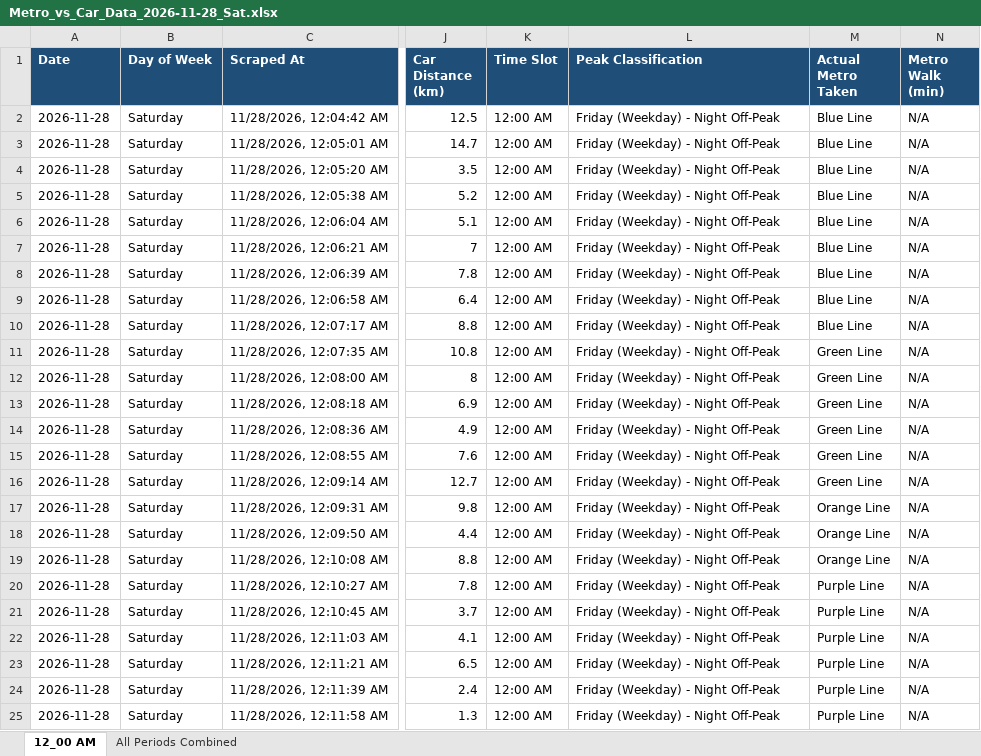
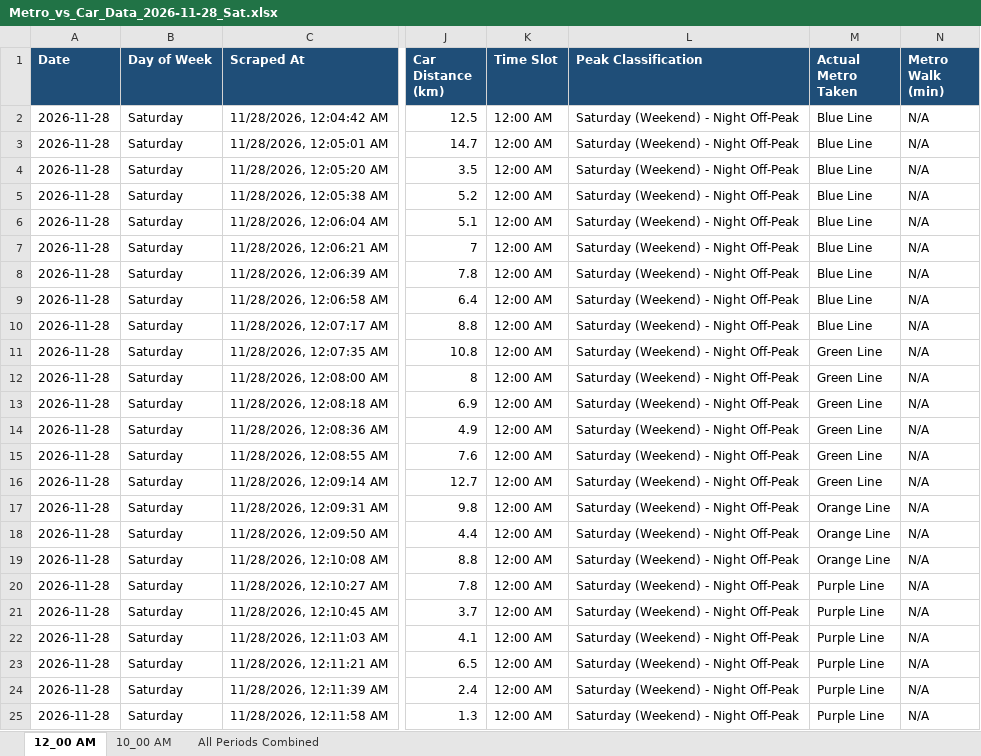
Before and after one commit to tuhin0329/Metro-Traffic-Automation, an Excel workbook: output/excel/Metro_vs_Car_Data_2026-11-28_Sat.xlsx, sheet 12_00 AM, drawn as a sheet; only a part is shown, gaps mark what is left out; values as stored, in another font and other column widths than the file's, no borders; the diff names each change by its address in the sheet, - before the commit and + after, or states it on an @@ line.

```diff
--- a/output/excel/Metro_vs_Car_Data_2026-11-28_Sat.xlsx (sheet 12_00 AM)
+++ b/output/excel/Metro_vs_Car_Data_2026-11-28_Sat.xlsx (sheet 12_00 AM)
+sheet tab: 10_00 AM
-L2:L25 (Peak Classification): Friday (Weekday) - Night Off-Peak
+L2:L25 (Peak Classification): Saturday (Weekend) - Night Off-Peak
```
Also changed, not shown: sheet All Periods Combined, 50 other files.
